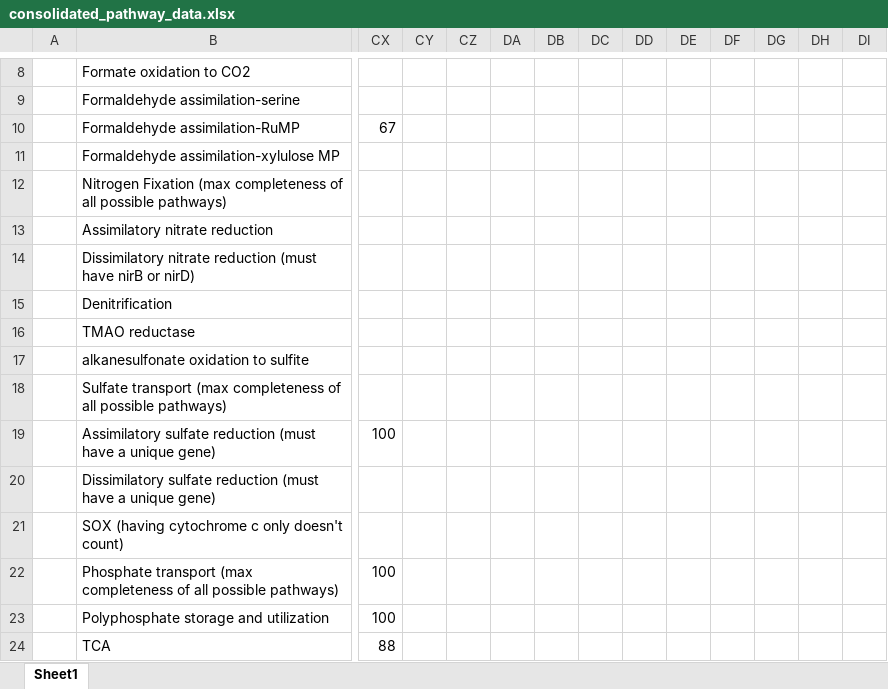
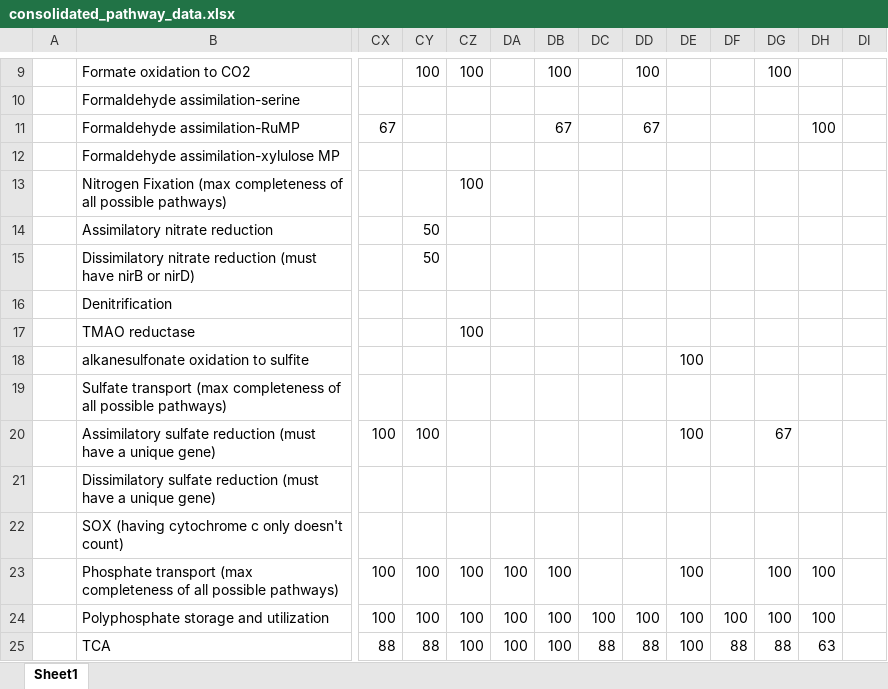
Before and after one commit to McMahonLab/MAGstravaganza, an Excel workbook: Pathway_analysis/consolidated_pathway_data.xlsx, sheet Sheet1, drawn as a sheet; only a part is shown, gaps mark what is left out; values as stored, in another font and other column widths than the file's, no borders; addresses are those after the commit; the diff covers the shown part only; the diff names each change by its address in the sheet, - before the commit and + after, or states it on an @@ line.

```diff
--- a/Pathway_analysis/consolidated_pathway_data.xlsx (sheet Sheet1)
+++ b/Pathway_analysis/consolidated_pathway_data.xlsx (sheet Sheet1)
-CY9: (empty)
+CY9: 100
-CZ9: (empty)
+CZ9: 100
-DB9: (empty)
+DB9: 100
-DD9: (empty)
+DD9: 100
-DG9: (empty)
+DG9: 100
-DB11: (empty)
+DB11: 67
-DD11: (empty)
+DD11: 67
-DH11: (empty)
+DH11: 100
-CZ13: (empty)
+CZ13: 100
-CY14:CY15: (empty)
+CY14:CY15: 50
-CZ17: (empty)
+CZ17: 100
-DE18: (empty)
+DE18: 100
-CY20: (empty)
+CY20: 100
-DE20: (empty)
+DE20: 100
-DG20: (empty)
+DG20: 67
-CY23:CY24: (empty)
+CY23:CY24: 100
-CZ23:CZ25: (empty)
+CZ23:CZ25: 100
-DA23:DA25: (empty)
+DA23:DA25: 100
-DB23:DB25: (empty)
+DB23:DB25: 100
-DE23:DE25: (empty)
+DE23:DE25: 100
-DG23:DG24: (empty)
+DG23:DG24: 100
-DH23:DH24: (empty)
+DH23:DH24: 100
-DC24: (empty)
+DC24: 100
-DD24: (empty)
+DD24: 100
-DF24: (empty)
+DF24: 100
-CY25: (empty)
+CY25: 88
-DC25: (empty)
+DC25: 88
-DD25: (empty)
+DD25: 88
-DF25: (empty)
+DF25: 88
-DG25: (empty)
+DG25: 88
-DH25: (empty)
+DH25: 63
```
Also changed, not shown: 2 added rows and 141 edited cells elsewhere in this sheet, 1 other file.
